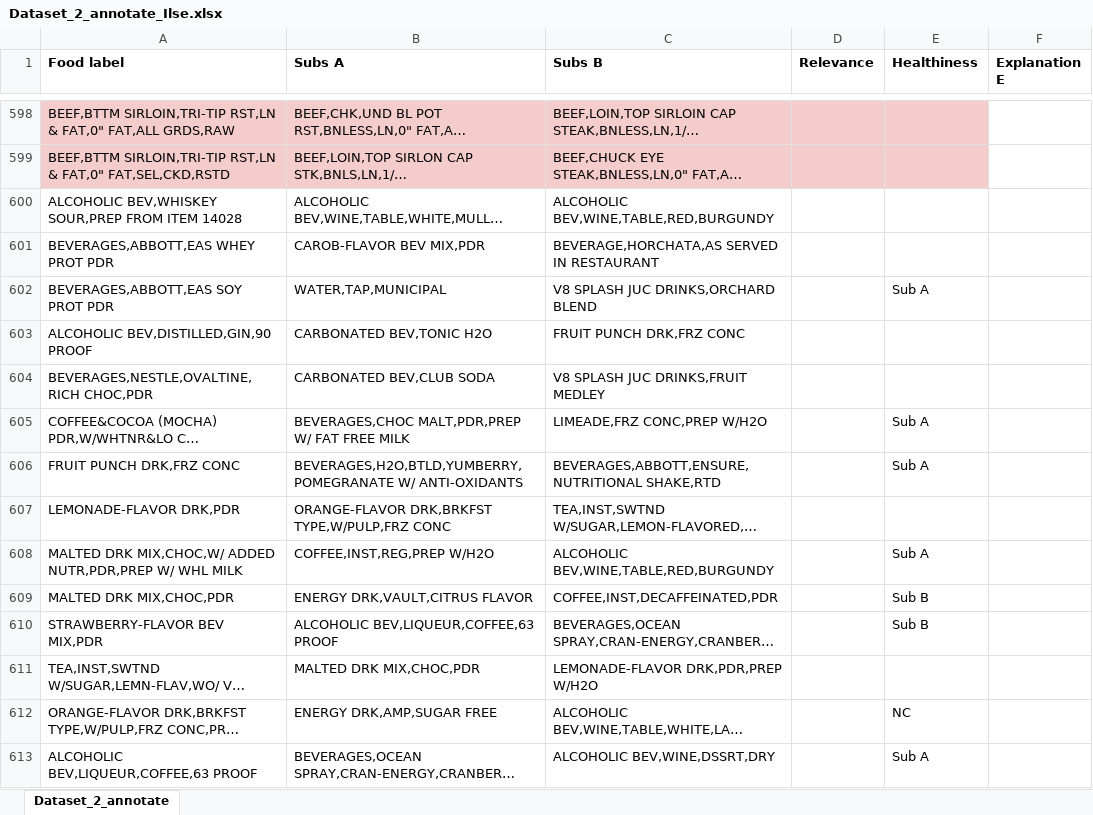
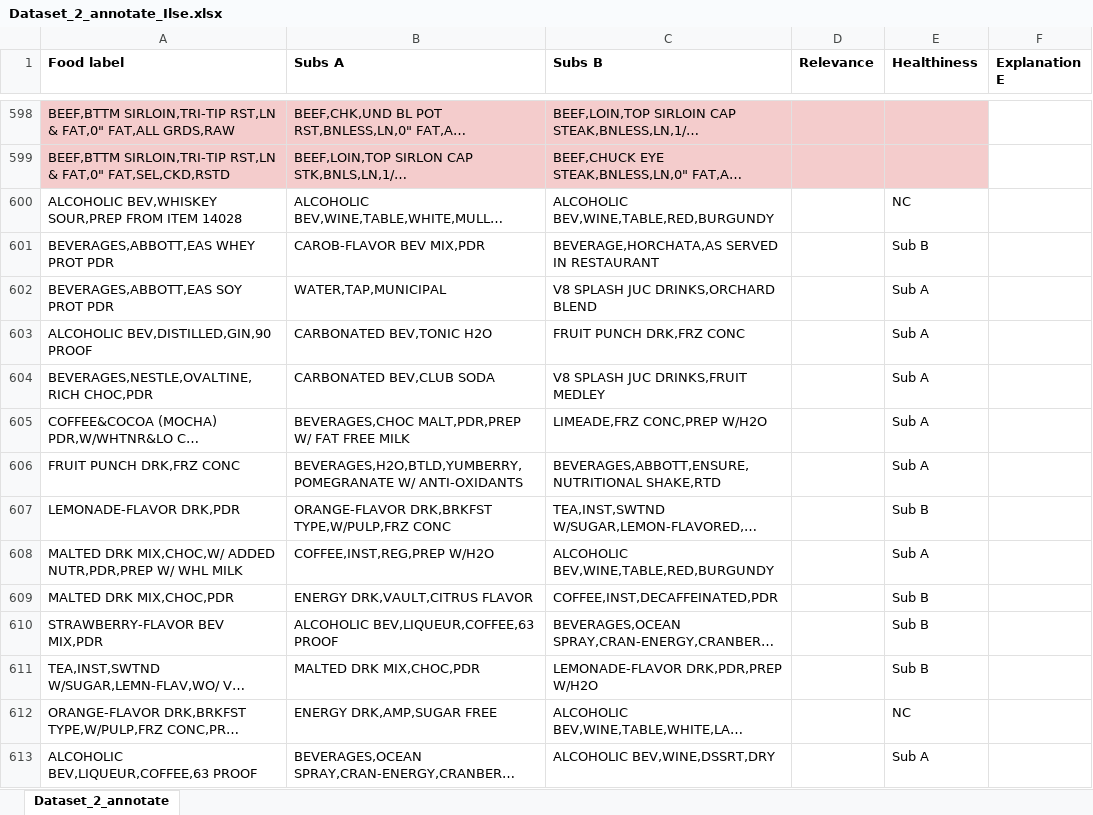
Before and after one commit to jloe2911/HealthyFoodSubs, an Excel workbook: Input Data/Dataset_2_annotate_Ilse.xlsx, sheet Dataset_2_annotate, drawn as a sheet; only a part is shown, gaps mark what is left out; long unchanged cells end in …; values as stored, in another font and other column widths than the file's, no borders; charts and pictures not drawn; the diff covers the shown part only; the diff names each change by its address in the sheet, - before the commit and + after, or states it on an @@ line.

```diff
--- a/Input Data/Dataset_2_annotate_Ilse.xlsx (sheet Dataset_2_annotate)
+++ b/Input Data/Dataset_2_annotate_Ilse.xlsx (sheet Dataset_2_annotate)
-E600 (Healthiness): (empty)
+E600 (Healthiness): NC
-E601 (Healthiness): (empty)
+E601 (Healthiness): Sub B
-E603:E604 (Healthiness): (empty)
+E603:E604 (Healthiness): Sub A
-E607 (Healthiness): (empty)
+E607 (Healthiness): Sub B
-E611 (Healthiness): (empty)
+E611 (Healthiness): Sub B
```
Also changed, not shown: 135 edited cells and cell formats elsewhere in this sheet, Input Data/Dataset_2_annotate_Alie.xlsx, 1 other file.
